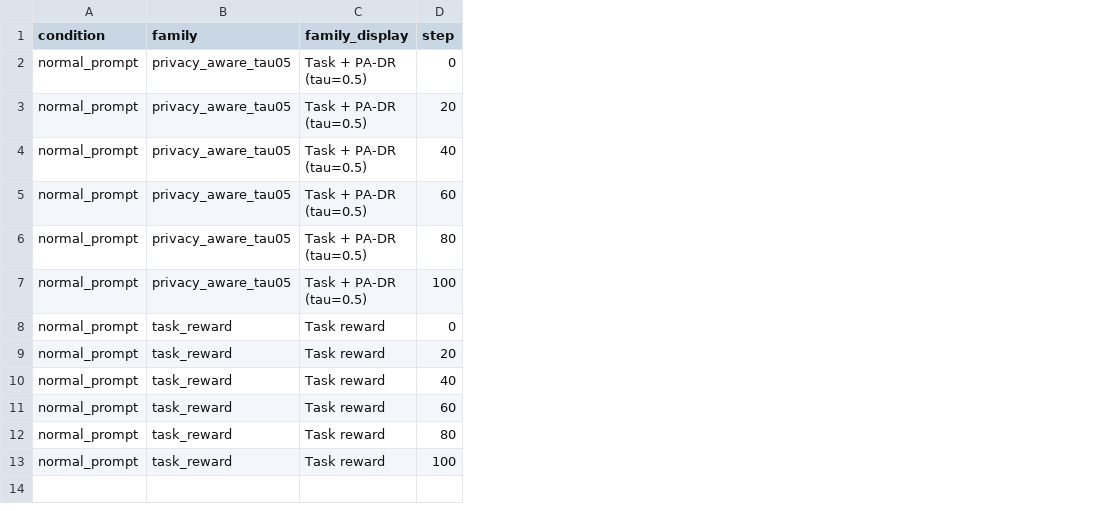
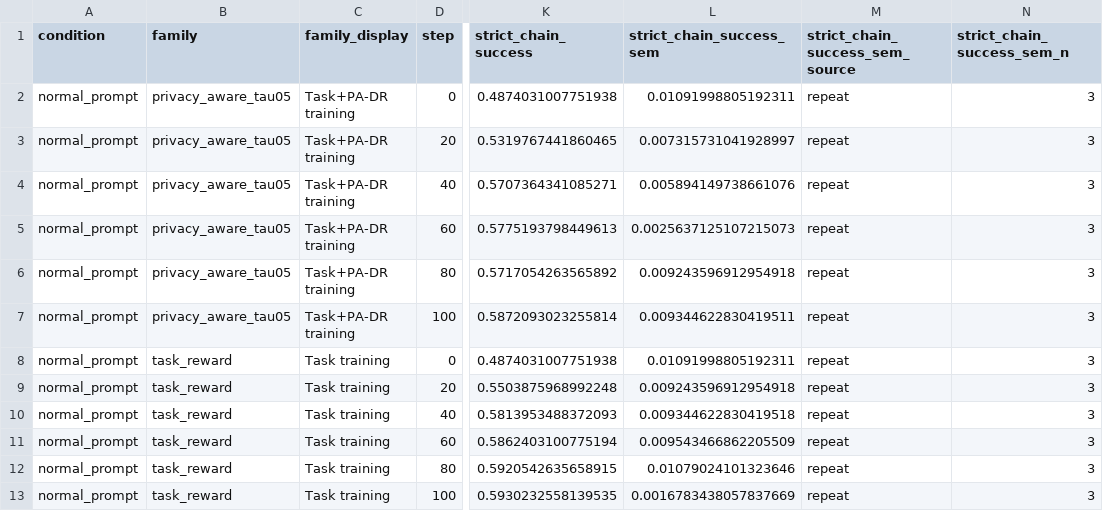
Before and after one commit to ServiceNow/MosaicProject, a CSV file: runtime_analysis/privacy_hopqa_q30_training_trajectory_20260524/training_trajectory_metrics.csv, drawn as a sheet; only a part is shown, gaps mark what is left out; the diff names each change by its address in the sheet, - before the commit and + after, or states it on an @@ line.

Commit message:
Add paper asset tables and trajectory plot

```diff
--- a/runtime_analysis/privacy_hopqa_q30_training_trajectory_20260524/training_trajectory_metrics.csv
+++ b/runtime_analysis/privacy_hopqa_q30_training_trajectory_20260524/training_trajectory_metrics.csv
+column K (strict_chain_success), rows 2-13: 0.4874031007751938 | 0.5319767441860465 | 0.5707364341085271 | 0.5775193798449613 | 0.5717054263565892 | 0.5872093023255814 | 0.4874031007751938 | 0.5503875968992248 | 0.5813953488372093 | 0.5862403100775194 | 0.5920542635658915 | 0.5930232558139535
+column L (strict_chain_success_sem), rows 2-13: 0.01091998805192311 | 0.007315731041928997 | 0.005894149738661076 | 0.0025637125107215073 | 0.009243596912954918 | 0.009344622830419511 | 0.01091998805192311 | 0.009243596912954918 | 0.009344622830419518 | 0.009543466862205509 | 0.01079024101323646 | 0.0016783438057837669
+column M (strict_chain_success_sem_source), rows 2-13: all repeat
+column N (strict_chain_success_sem_n), rows 2-13: all 3
-C2:C7 (family_display): Task + PA-DR (tau=0.5)
+C2:C7 (family_display): Task+PA-DR training
-C8:C13 (family_display): Task reward
+C8:C13 (family_display): Task training
```
Also changed, not shown: 17 other files.
